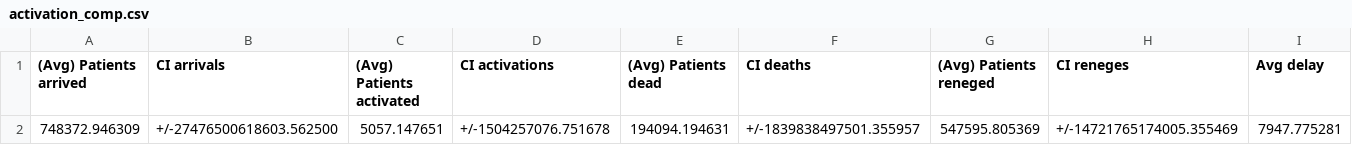
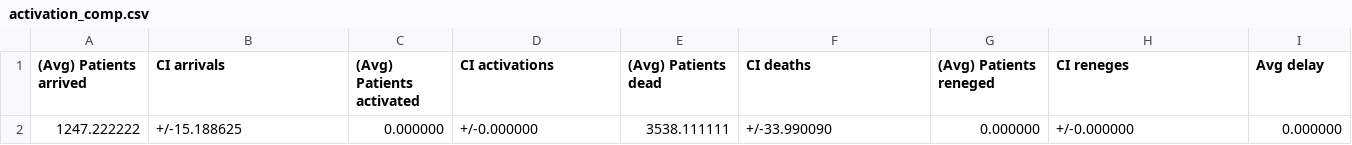
Before and after one commit to livias1726/PMCSN_Project, a CSV file: output/activation_comp.csv, drawn as a sheet; only a part is shown; removed rows and columns are numbered as before the commit, all else as after; rows hold the shown columns only; the diff names each change by its address in the sheet, - before the commit and + after, or states it on an @@ line.

Commit message:
Added lean results for verification. Note: some data is not verified! So simulation must be incorrect

```diff
--- a/output/activation_comp.csv
+++ b/output/activation_comp.csv
-row 2: 748372.946309 | +/-27476500618603.562500 | 5057.147651 | +/-1504257076.751678 | 194094.194631 | +/-1839838497501.355957 | 547595.805369 | +/-14721765174005.355469 | 7947.775281
+row 2: 1247.222222 | +/-15.188625 | 0.000000 | +/-0.000000 | 3538.111111 | +/-33.990090 | 0.000000 | +/-0.000000 | 0.000000
```
Also changed, not shown: output/organs_comp.csv, output/transplant_comp.csv, 31 other files.
